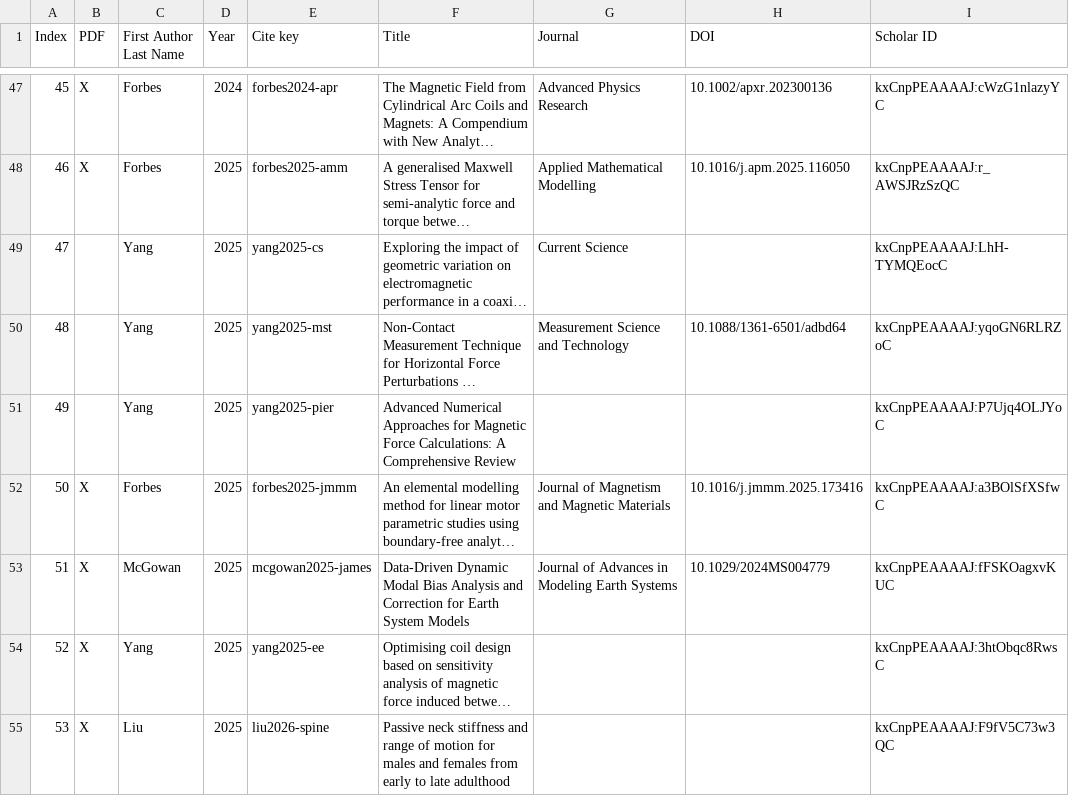
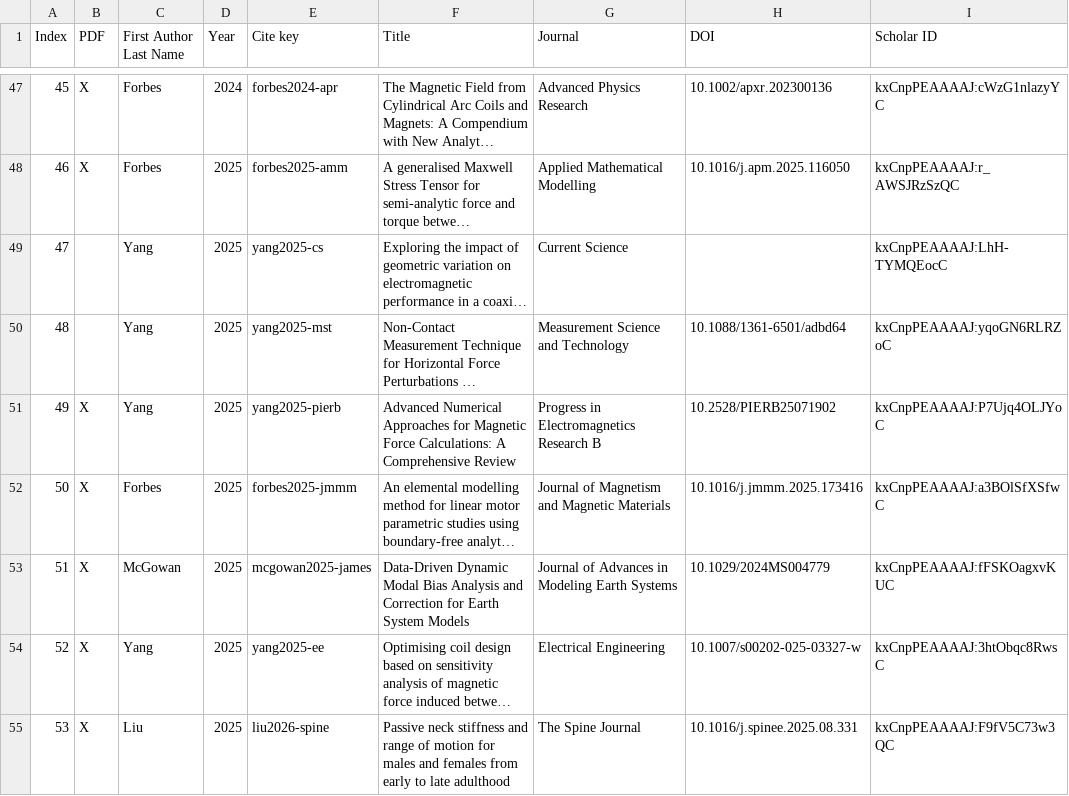
Before and after one commit to avc-adelaide/wspr-publications, a CSV file: wspr-papers-journal.csv, drawn as a sheet; only a part is shown, gaps mark what is left out; long unchanged cells end in …; the diff names each change by its address in the sheet, - before the commit and + after, or states it on an @@ line.

```diff
--- a/wspr-papers-journal.csv
+++ b/wspr-papers-journal.csv
-B51 (PDF): (empty)
+B51 (PDF): X
-E51 (Cite key): yang2025-pier
+E51 (Cite key): yang2025-pierb
-G51 (Journal): (empty)
+G51 (Journal): Progress in Electromagnetics Research B
-H51 (DOI): (empty)
+H51 (DOI): 10.2528/PIERB25071902
-G54 (Journal): (empty)
+G54 (Journal): Electrical Engineering
-H54 (DOI): (empty)
+H54 (DOI): 10.1007/s00202-025-03327-w
-G55 (Journal): (empty)
+G55 (Journal): The Spine Journal
-H55 (DOI): (empty)
+H55 (DOI): 10.1016/j.spinee.2025.08.331
```
Also changed, not shown: 1 other file.
